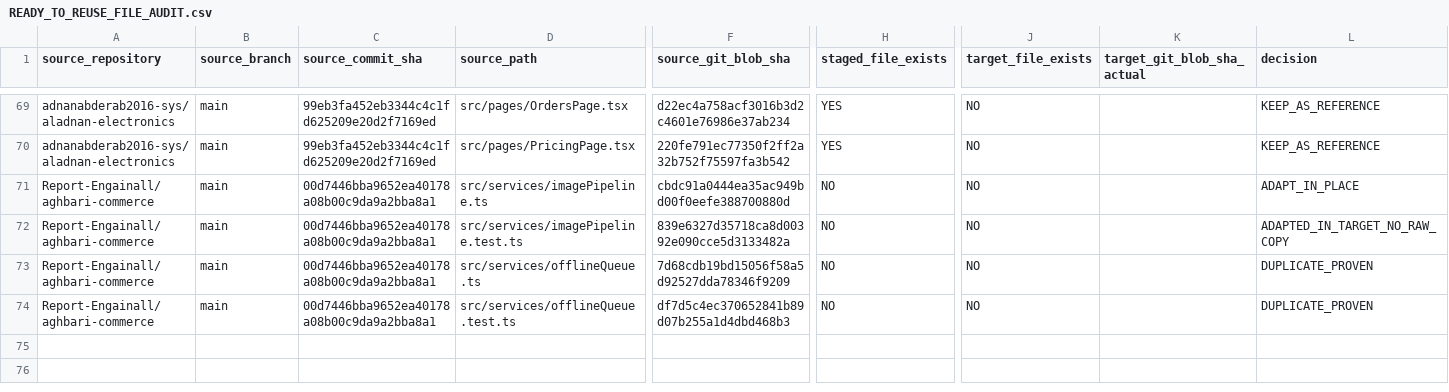
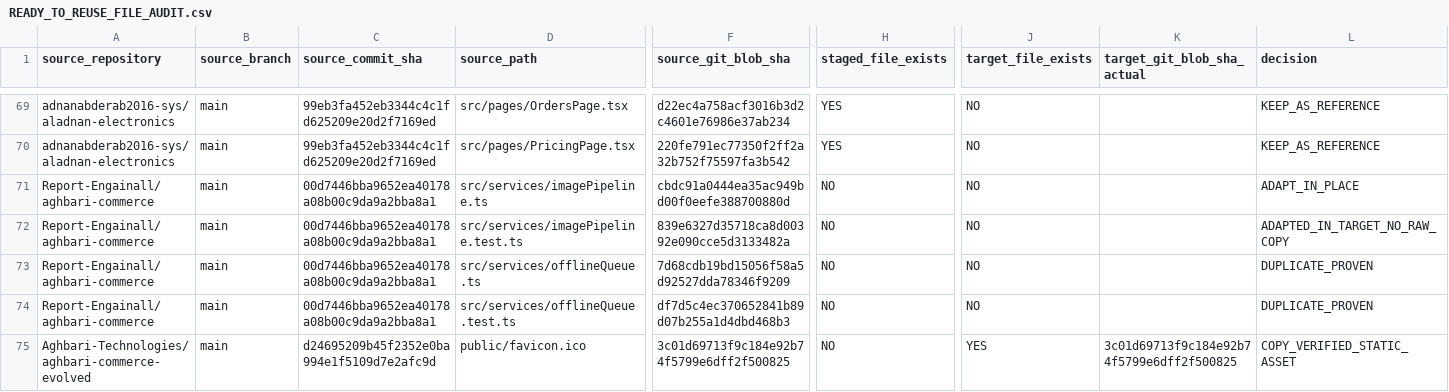
Before and after one commit to Report-Engainall/Nasr1, a CSV file: docs/bolt-source-reconciliation/READY_TO_REUSE_FILE_AUDIT.csv, drawn as a sheet; only a part is shown, gaps mark what is left out; rows hold the shown columns only; the diff names each change by its address in the sheet, - before the commit and + after, or states it on an @@ line.

```diff
--- a/docs/bolt-source-reconciliation/READY_TO_REUSE_FILE_AUDIT.csv
+++ b/docs/bolt-source-reconciliation/READY_TO_REUSE_FILE_AUDIT.csv
+row 75: Aghbari-Technologies/aghbari-commerce-evolved | main | d24695209b45f2352e0ba994e1f5109d7e2afc9d | public/favicon.ico | 3c01d69713f9c184e92b74f5799e6dff2f500825 | NO | YES | 3c01d69713f9c184e92b74f5799e6dff2f500825 | COPY_VERIFIED_STATIC_ASSET
```
Also changed, not shown: docs/bolt-source-reconciliation/SOURCE_INTEGRATION_LEDGER.csv, 3 other files.
